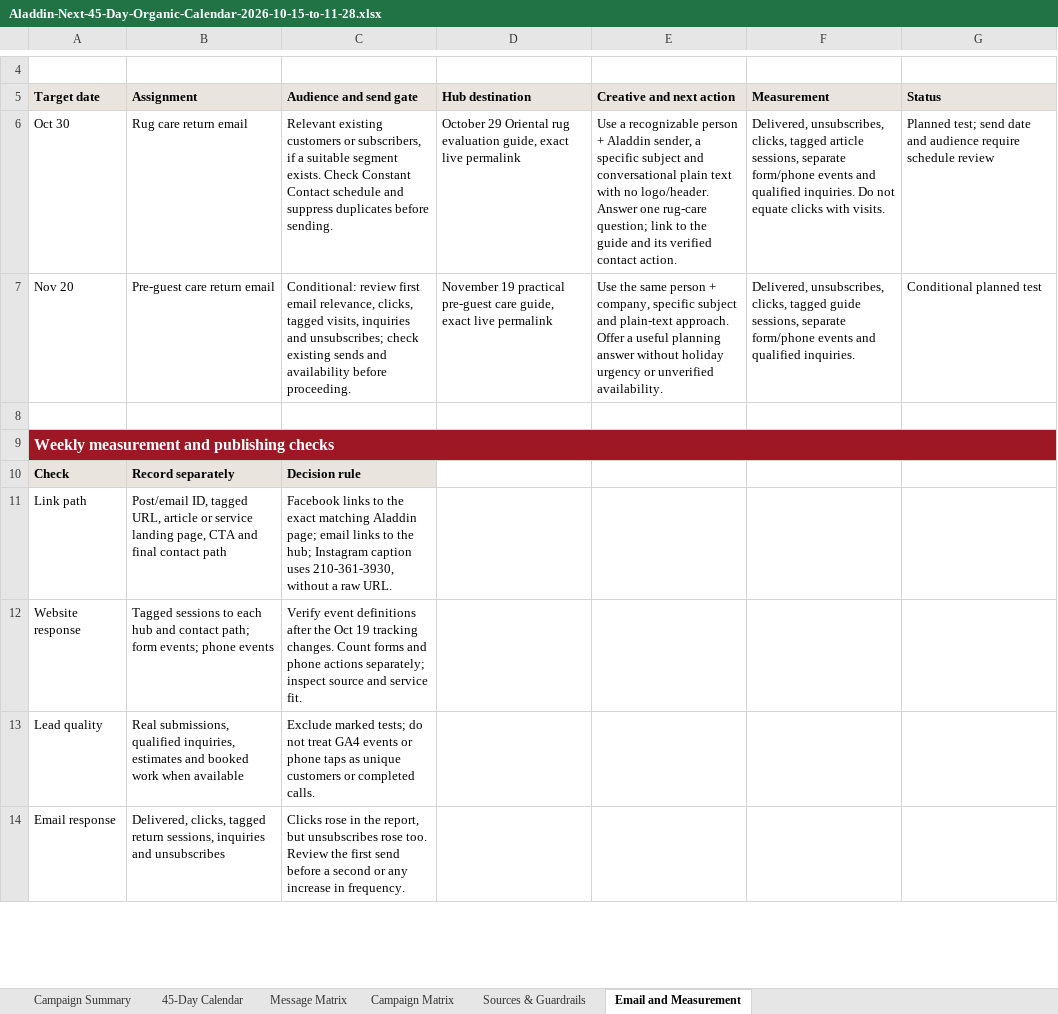
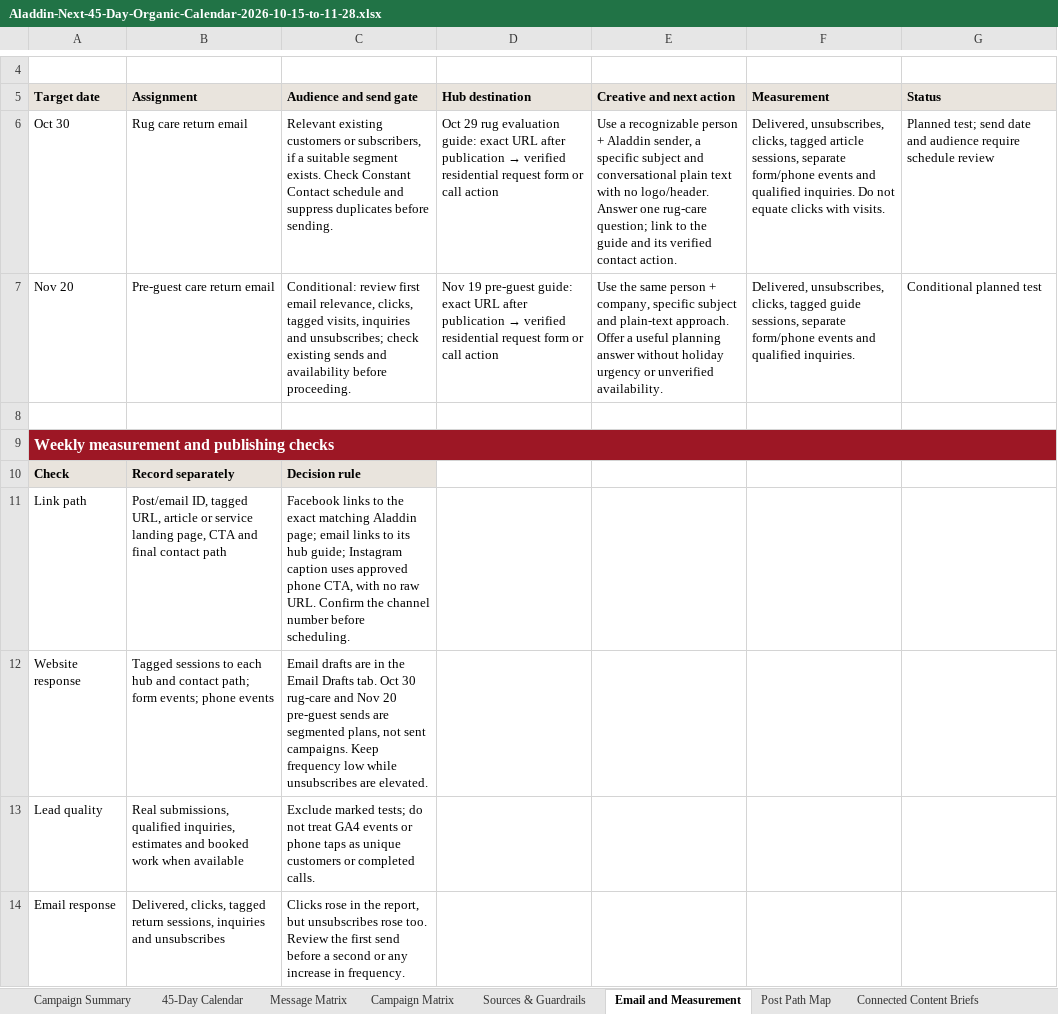
Before and after one commit to elliottwestgate/smm, an Excel workbook: clients/aladdin/calendar/Aladdin-Next-45-Day-Organic-Calendar-2026-10-15-to-11-28.xlsx, sheet Email and Measurement, drawn as a sheet; only a part is shown, gaps mark what is left out; values as stored, in another font and other column widths than the file's, no borders; the diff names each change by its address in the sheet, - before the commit and + after, or states it on an @@ line.

Commit message:
Connect Aladdin social, blog, email and inquiry paths in 45-day calendar

```diff
--- a/clients/aladdin/calendar/Aladdin-Next-45-Day-Organic-Calendar-2026-10-15-to-11-28.xlsx (sheet Email and Measurement)
+++ b/clients/aladdin/calendar/Aladdin-Next-45-Day-Organic-Calendar-2026-10-15-to-11-28.xlsx (sheet Email and Measurement)
+sheet tab: Post Path Map
+sheet tab: Connected Content Briefs
@@ D6 (Hub destination): October 29 Oriental rug evaluation guide, exact live permalink → Oct 29 rug evaluation guide: exact URL after publication → verified residential request form or call action @@
@@ D7 (Hub destination): November 19 practical pre-guest care guide, exact live permalink → Nov 19 pre-guest guide: exact URL after publication → verified residential request form or call action @@
-C11 (Audience and send gate): …links to the hub; Instagram caption uses 210-361-3930, without a raw URL.
+C11 (Audience and send gate): …links to its hub guide; Instagram caption uses approved phone CTA, with no raw URL. Confirm the channel number before scheduling.
-C12 (Audience and send gate): Verify event definitions after the Oct 19 tracking changes. Count forms and phone actions separately; inspect source and service fit.
+C12 (Audience and send gate): Email drafts are in the Email Drafts tab. Oct 30 rug-care and Nov 20 pre-guest sends are segmented plans, not sent campaigns. Keep frequency low while unsubscribes are elevated.
```
Also changed, not shown: sheet 45-Day Calendar, sheet Sources & Guardrails, sheet Campaign Summary, other sheet tabs.
